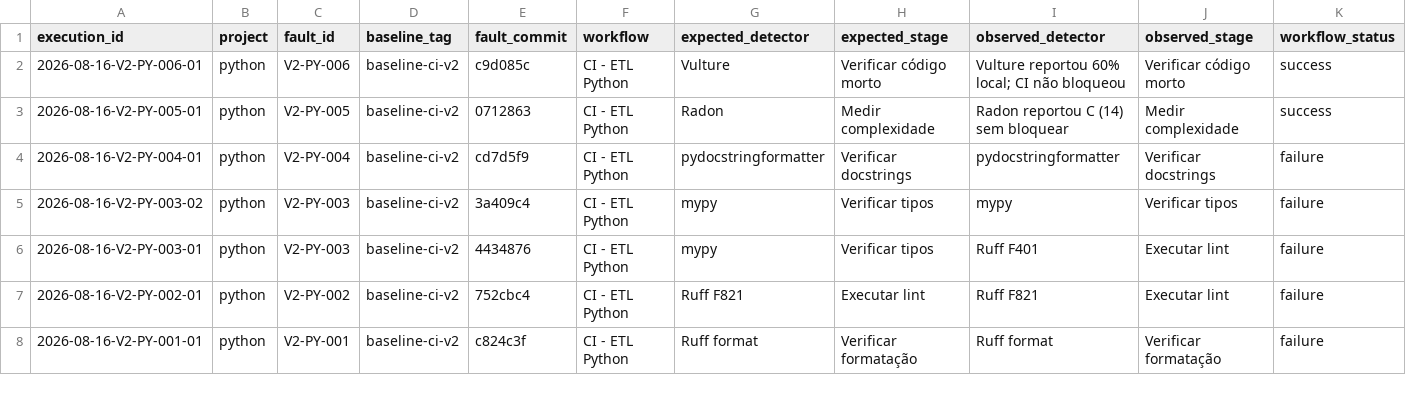
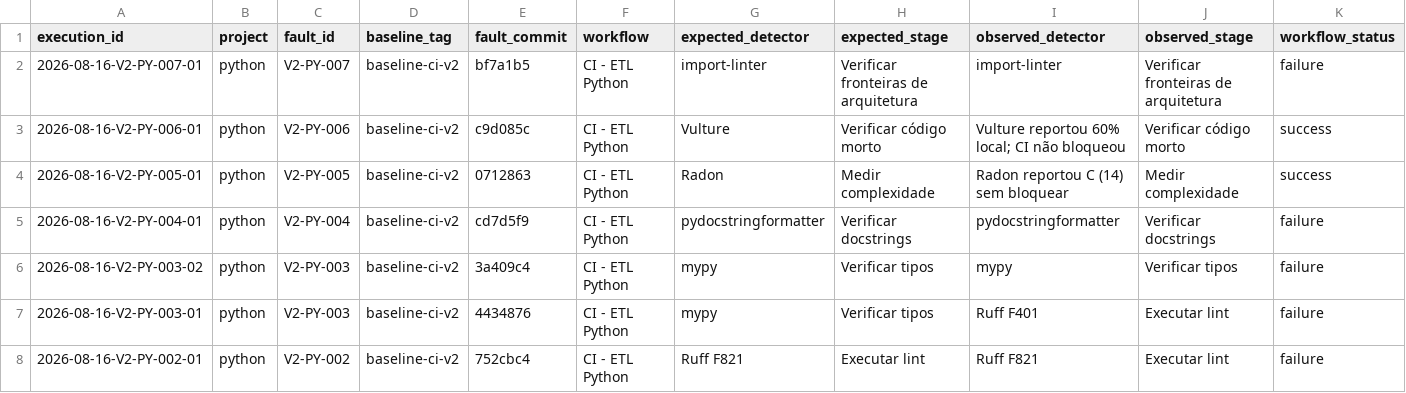
Before and after one commit to GregoryPierroti/tcc_ci, a CSV file: results/resultados.csv, drawn as a sheet; only a part is shown; the shorter side is filled out with more unchanged rows; rows hold the shown columns only; the diff names each change by its address in the sheet, - before the commit and + after, or states it on an @@ line.

```diff
--- a/results/resultados.csv
+++ b/results/resultados.csv
+row 2: 2026-08-16-V2-PY-007-01 | python | V2-PY-007 | baseline-ci-v2 | bf7a1b5 | CI - ETL Python | import-linter | Verificar fronteiras de arquitetura | import-linter | Verificar fronteiras de arquitetura | failure
```
Also changed, not shown: 2 other files.
